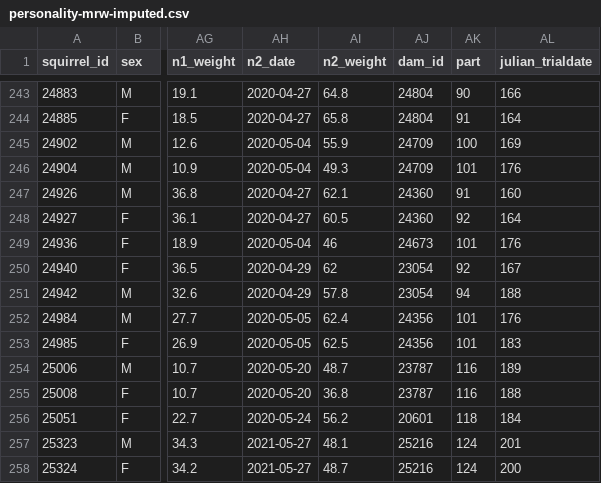
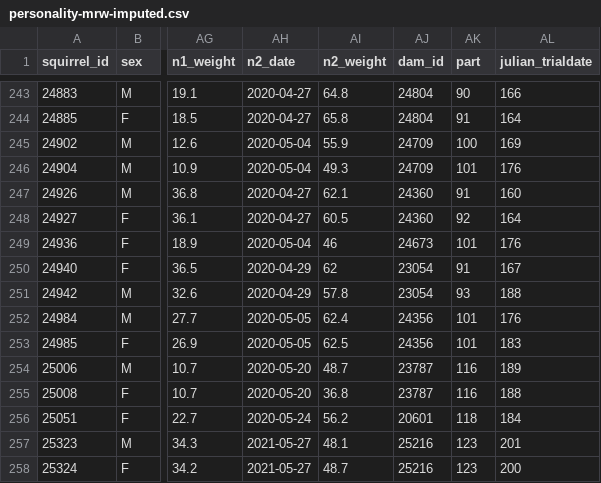
Before and after one commit to debho/krsp-personality, a CSV file: data/personality-mrw-imputed.csv, drawn as a sheet; only a part is shown, gaps mark what is left out; the diff names each change by its address in the sheet, - before the commit and + after, or states it on an @@ line.

```diff
--- a/data/personality-mrw-imputed.csv
+++ b/data/personality-mrw-imputed.csv
-AK250 (part): 92
+AK250 (part): 91
-AK251 (part): 94
+AK251 (part): 93
-AK257:AK258 (part): 124
+AK257:AK258 (part): 123
```
Also changed, not shown: data/personality-mrw-survival.csv, 3 other files.
